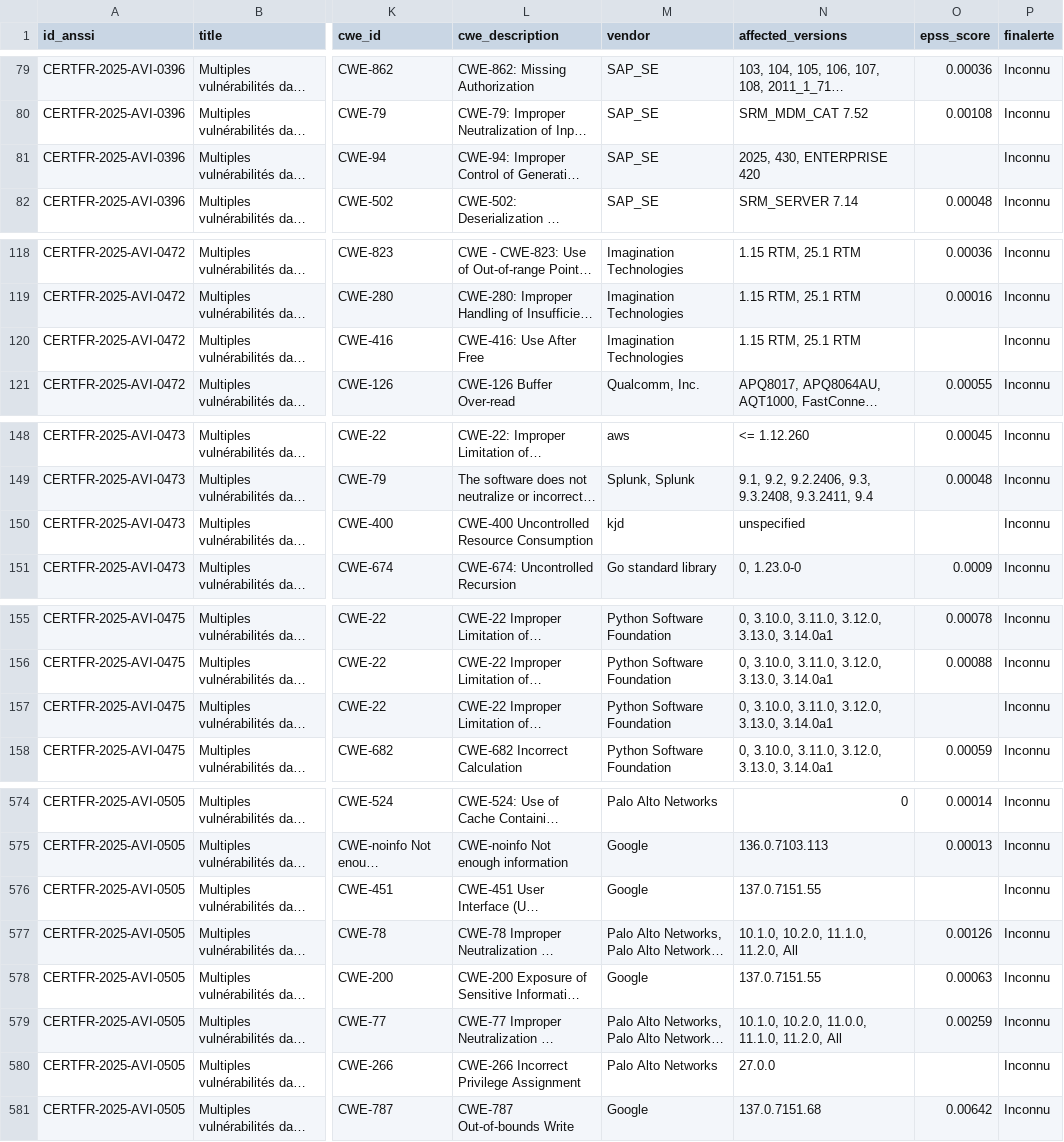
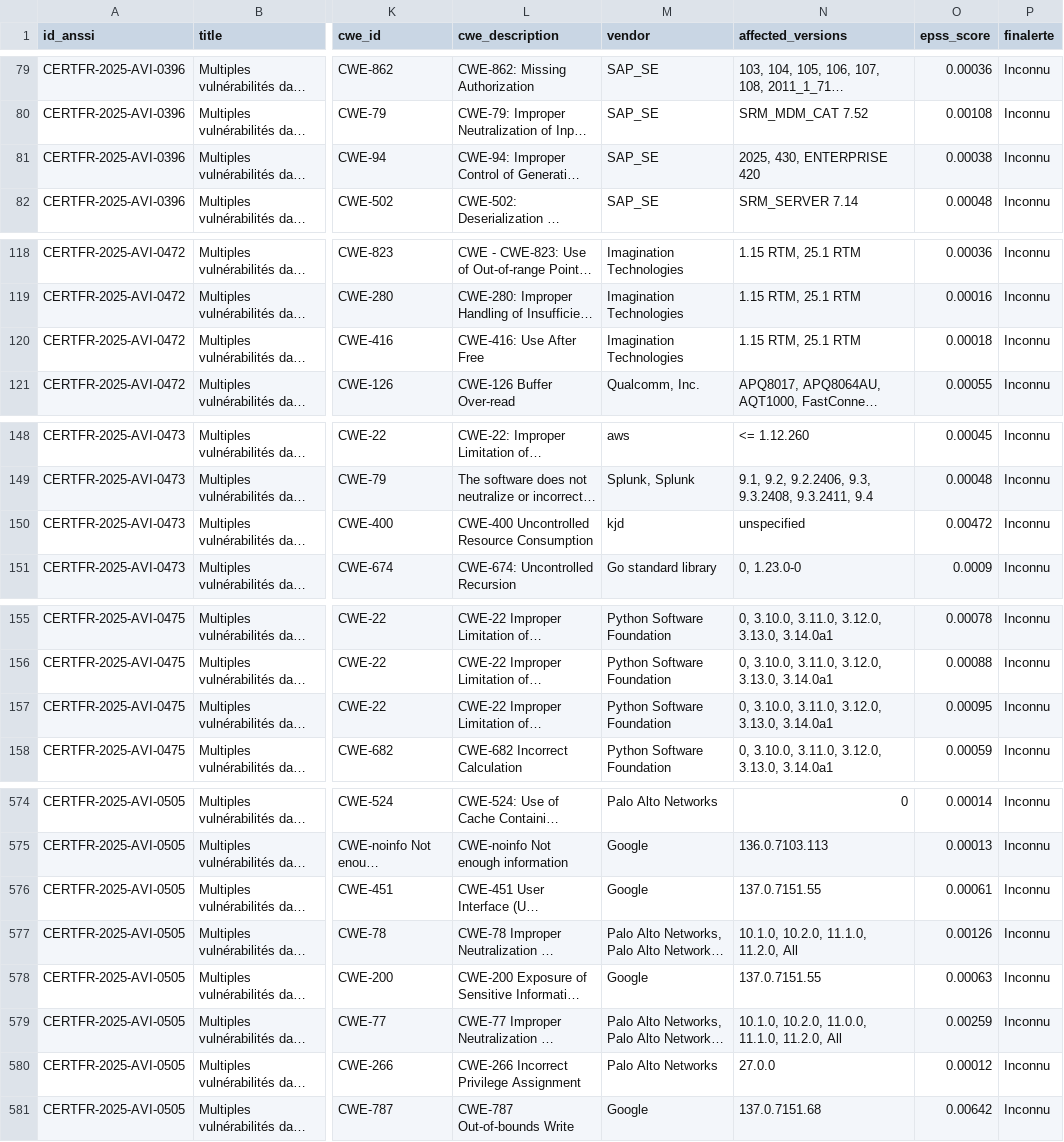
Before and after one commit to Noah-Hemon/Alertes-ANSSI, a CSV file: data/cve_enriched.csv, drawn as a sheet; only a part is shown, gaps mark what is left out; long unchanged cells end in …; the diff covers the shown part only; the diff names each change by its address in the sheet, - before the commit and + after, or states it on an @@ line.

```diff
--- a/data/cve_enriched.csv
+++ b/data/cve_enriched.csv
-O81 (epss_score): (empty)
+O81 (epss_score): 0.00038
-O120 (epss_score): (empty)
+O120 (epss_score): 0.00018
-O150 (epss_score): (empty)
+O150 (epss_score): 0.00472
-O157 (epss_score): (empty)
+O157 (epss_score): 0.00095
-O576 (epss_score): (empty)
+O576 (epss_score): 0.00061
-O580 (epss_score): (empty)
+O580 (epss_score): 0.00012
```
Also changed, not shown: 36 edited cells elsewhere in this file, 3 other files.
